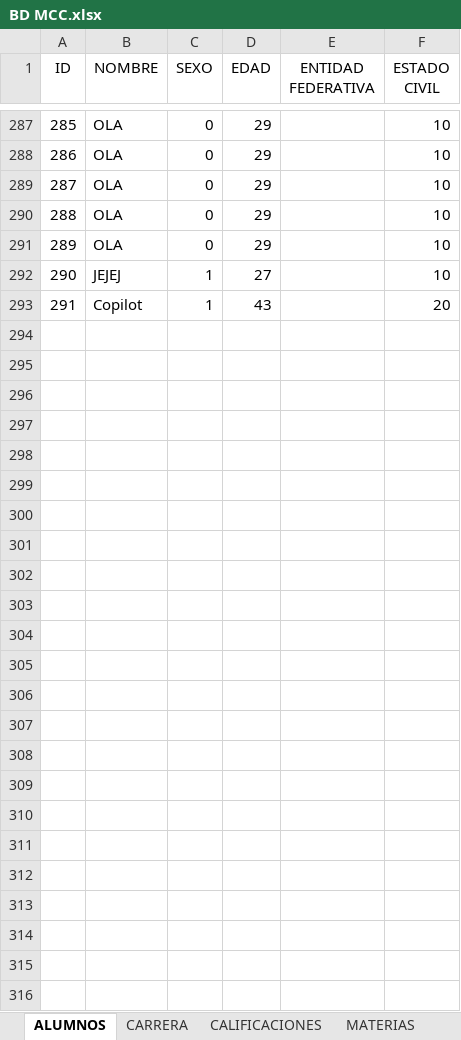
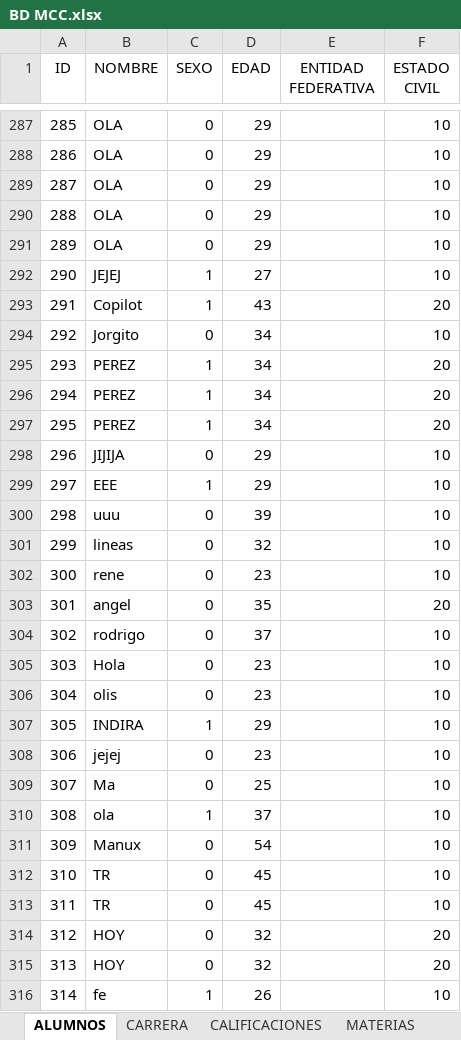
Before and after one commit to manuxgv/cenidet, an Excel workbook: models/BD MCC.xlsx, sheet ALUMNOS, drawn as a sheet; only a part is shown, gaps mark what is left out; values as stored, in another font and other column widths than the file's, no borders; table styles not drawn; the diff names each change by its address in the sheet, - before the commit and + after, or states it on an @@ line.

```diff
--- a/models/BD MCC.xlsx (sheet ALUMNOS)
+++ b/models/BD MCC.xlsx (sheet ALUMNOS)
+row 294: 292 | Jorgito | 0 | 34 |  | 10
+row 295: 293 | PEREZ | 1 | 34 |  | 20
+row 296: 294 | PEREZ | 1 | 34 |  | 20
+row 297: 295 | PEREZ | 1 | 34 |  | 20
+row 298: 296 | JIJIJA | 0 | 29 |  | 10
+row 299: 297 | EEE | 1 | 29 |  | 10
+row 300: 298 | uuu | 0 | 39 |  | 10
+row 301: 299 | lineas | 0 | 32 |  | 10
+row 302: 300 | rene | 0 | 23 |  | 10
+row 303: 301 | angel | 0 | 35 |  | 20
+row 304: 302 | rodrigo | 0 | 37 |  | 10
+row 305: 303 | Hola | 0 | 23 |  | 10
+row 306: 304 | olis | 0 | 23 |  | 10
+row 307: 305 | INDIRA | 1 | 29 |  | 10
+row 308: 306 | jejej | 0 | 23 |  | 10
+row 309: 307 | Ma | 0 | 25 |  | 10
+row 310: 308 | ola | 1 | 37 |  | 10
+row 311: 309 | Manux | 0 | 54 |  | 10
+row 312: 310 | TR | 0 | 45 |  | 10
+row 313: 311 | TR | 0 | 45 |  | 10
+row 314: 312 | HOY | 0 | 32 |  | 20
+row 315: 313 | HOY | 0 | 32 |  | 20
+row 316: 314 | fe | 1 | 26 |  | 10
```
Also changed, not shown: sheet 16FP, sheet RESULTADOS, sheet CARRERA, sheet MATERIAS, sheet CALIFICACIONES, 3 other files.
